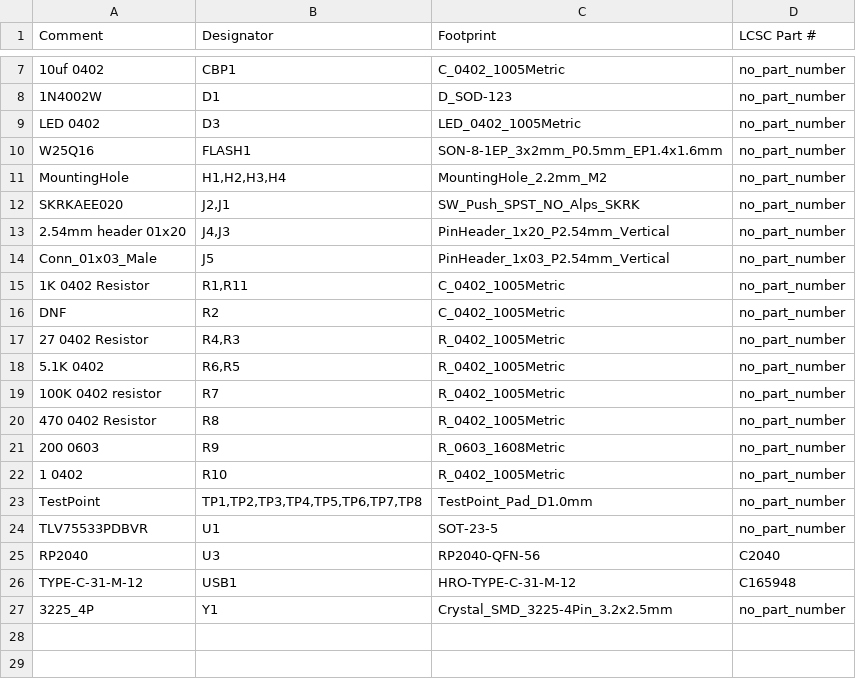
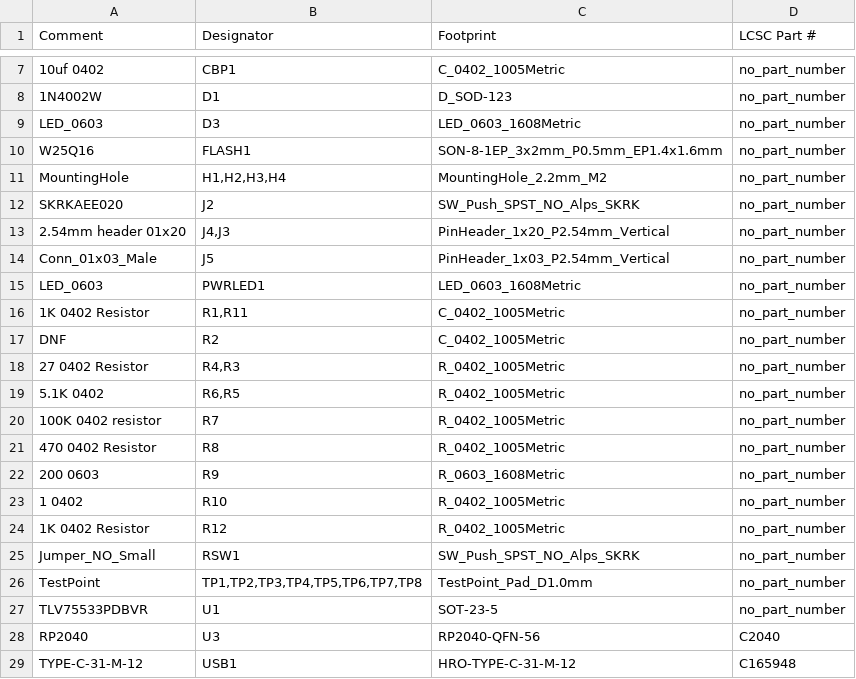
Before and after one commit to Envious-Data/EnvOpenPico, a CSV file: EnvOpenPico/_output/EnvOpenPico_bom_jlc.csv, drawn as a sheet; only a part is shown, gaps mark what is left out; the shorter side is filled out with more unchanged rows.

```diff
--- a/EnvOpenPico/_output/EnvOpenPico_bom_jlc.csv
+++ b/EnvOpenPico/_output/EnvOpenPico_bom_jlc.csv
@@ -8,8 +8,9 @@
 "1N4002W","D1","D_SOD-123","no_part_number"
-"LED 0402","D3","LED_0402_1005Metric","no_part_number"
+"LED_0603","D3","LED_0603_1608Metric","no_part_number"
 "W25Q16","FLASH1","SON-8-1EP_3x2mm_P0.5mm_EP1.4x1.6mm","no_part_number"
 "MountingHole","H1,H2,H3,H4","MountingHole_2.2mm_M2","no_part_number"
-"SKRKAEE020","J2,J1","SW_Push_SPST_NO_Alps_SKRK","no_part_number"
+"SKRKAEE020","J2","SW_Push_SPST_NO_Alps_SKRK","no_part_number"
 "2.54mm header 01x20","J4,J3","PinHeader_1x20_P2.54mm_Vertical","no_part_number"
 "Conn_01x03_Male","J5","PinHeader_1x03_P2.54mm_Vertical","no_part_number"
+"LED_0603","PWRLED1","LED_0603_1608Metric","no_part_number"
 "1K 0402 Resistor","R1,R11","C_0402_1005Metric","no_part_number"
@@ -22,2 +23,4 @@
 "1 0402","R10","R_0402_1005Metric","no_part_number"
+"1K 0402 Resistor","R12","R_0402_1005Metric","no_part_number"
+"Jumper_NO_Small","RSW1","SW_Push_SPST_NO_Alps_SKRK","no_part_number"
 "TestPoint","TP1,TP2,TP3,TP4,TP5,TP6,TP7,TP8","TestPoint_Pad_D1.0mm","no_part_number"
```
Also changed, not shown: EnvOpenPico/_output/EnvOpenPico_cpl_jlc.csv, 24 other files.
